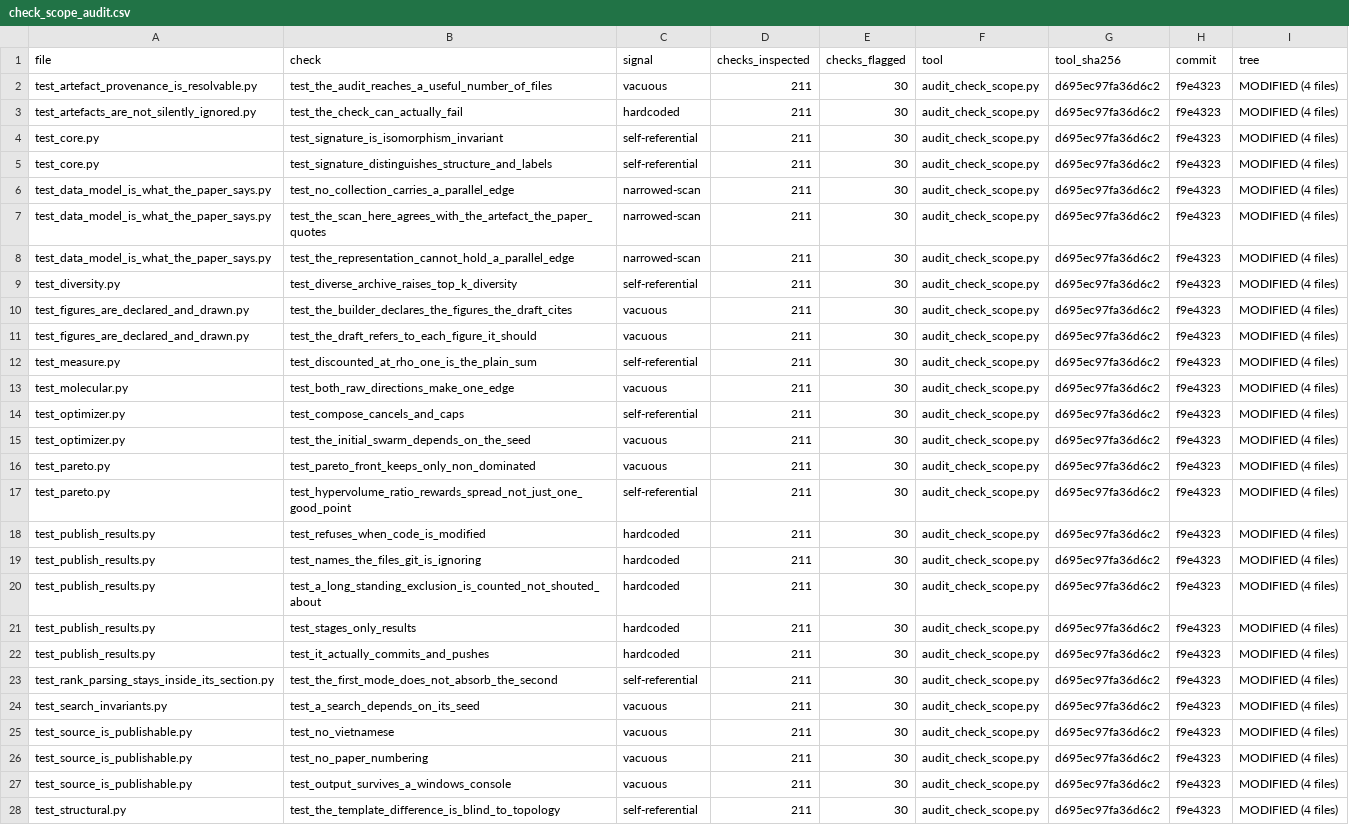
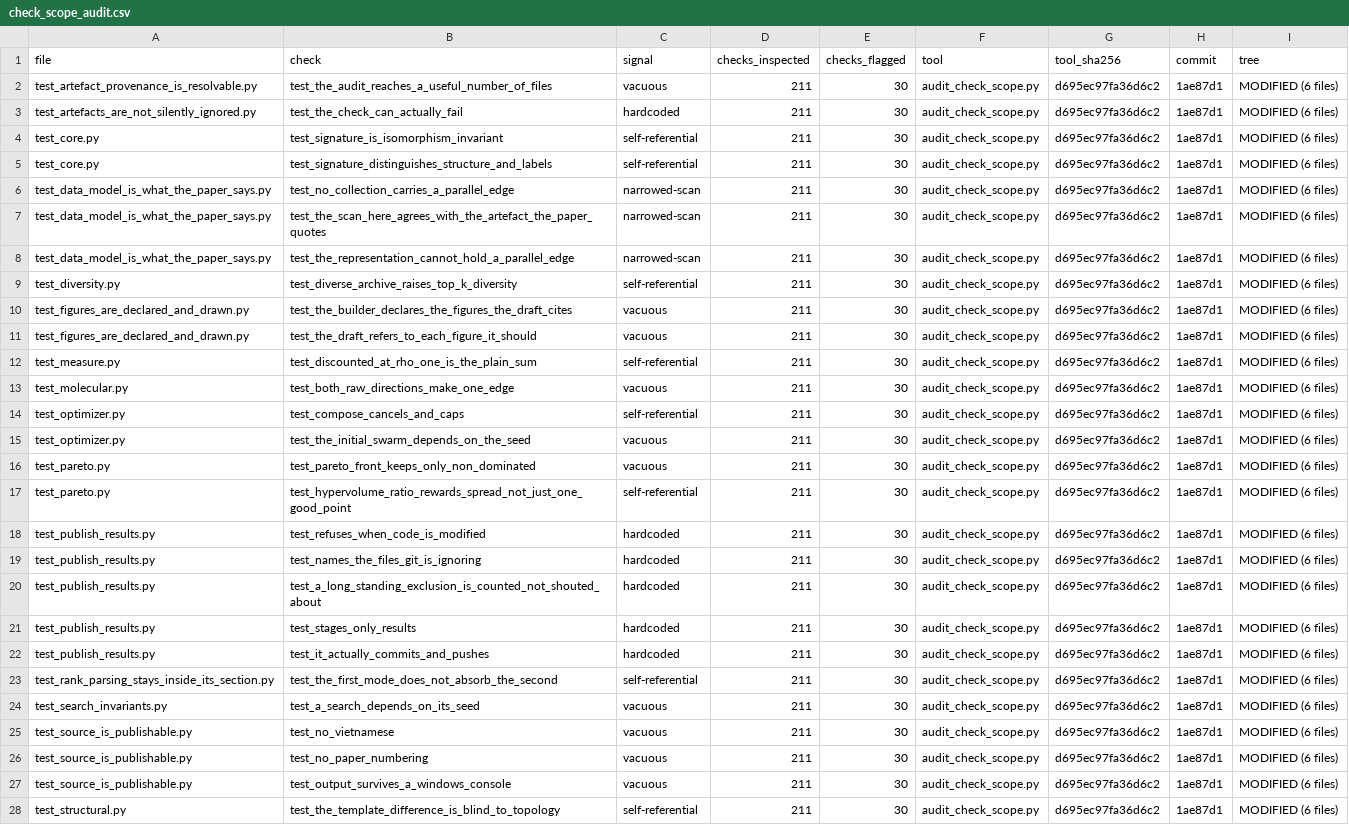
Before and after one commit to tran-minh-thai/wfsm-bench, a CSV file: results-invariant/check_scope_audit.csv, drawn as a sheet; only a part is shown; the diff covers the shown part only; the diff names each change by its address in the sheet, - before the commit and + after, or states it on an @@ line.

Commit message:
Correct the date on this month's scope-flag work
The verdicts file and six test docstrings were dated 2026-08-27; git log -S
shows every one of those 49 occurrences was introduced by three commits dated
2026-09-02. A date written from memory rather than read off the clock, in a
field that is a provenance declaration -- so the file was declaring the wrong
thing about itself.

```diff
--- a/results-invariant/check_scope_audit.csv
+++ b/results-invariant/check_scope_audit.csv
-H2:H28 (commit): f9e4323
+H2:H28 (commit): 1ae87d1
-I2:I28 (tree): MODIFIED (4 files)
+I2:I28 (tree): MODIFIED (6 files)
```
Also changed, not shown: 6 edited cells elsewhere in this file, 6 other files.
